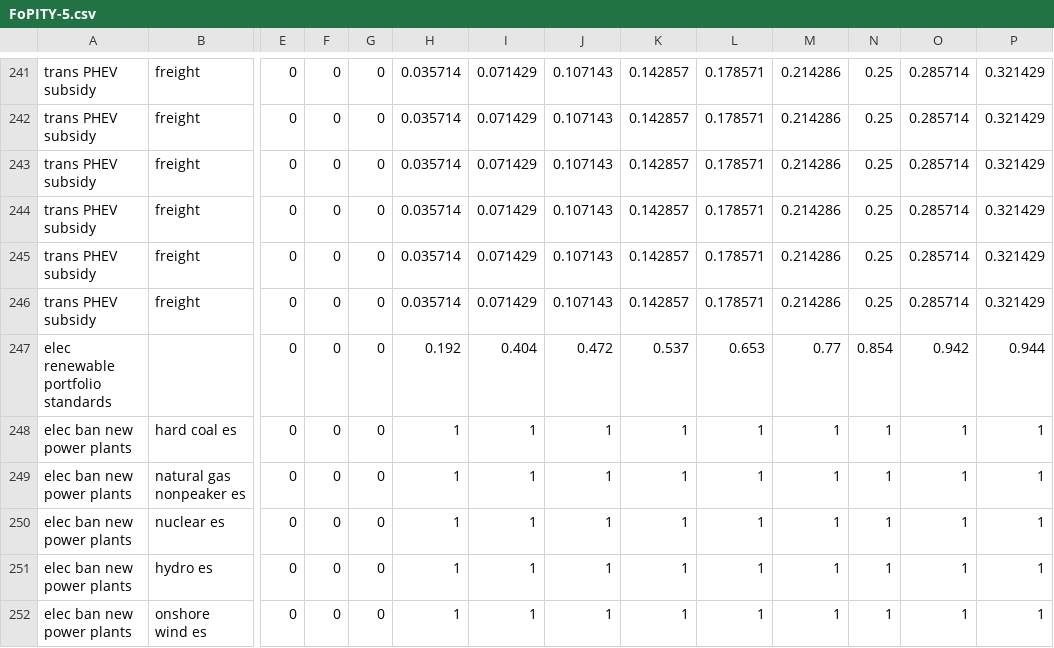
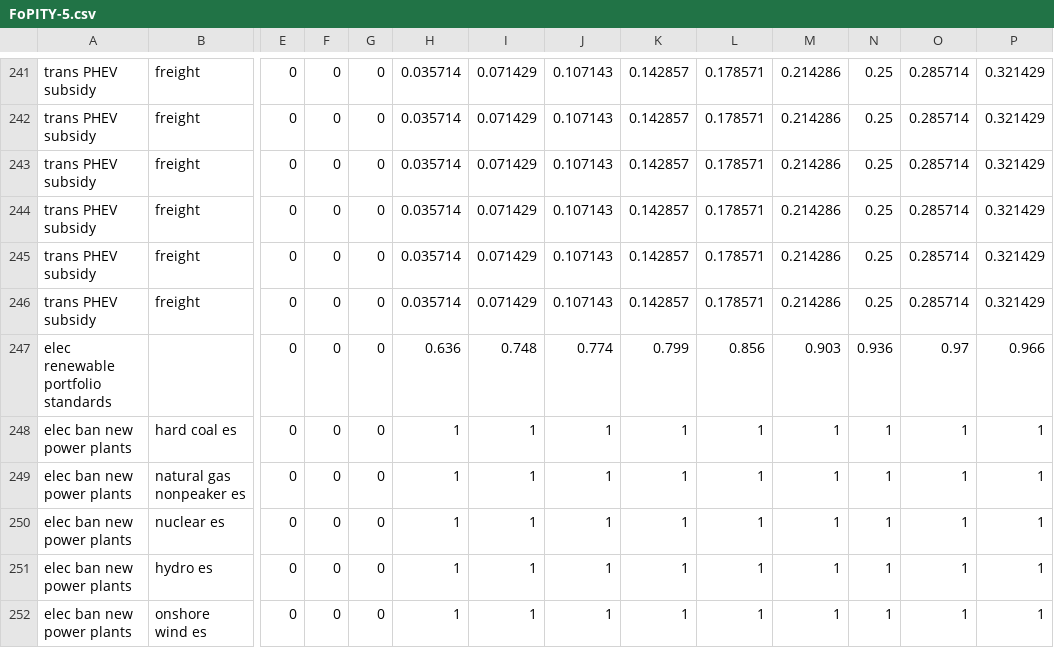
Before and after one commit to EnergyInnovation/eps-arizona, a CSV file: InputData/plcy-schd/FoPITY/FoPITY-5.csv, drawn as a sheet; only a part is shown, gaps mark what is left out; removed rows and columns are numbered as before the commit, all else as after; rows hold the shown columns only; the diff names each change by its address in the sheet, - before the commit and + after, or states it on an @@ line.

```diff
--- a/InputData/plcy-schd/FoPITY/FoPITY-5.csv
+++ b/InputData/plcy-schd/FoPITY/FoPITY-5.csv
-row 247: elec renewable portfolio standards |  | 0 | 0 | 0 | 0.192 | 0.404 | 0.472 | 0.537 | 0.653 | 0.77 | 0.854 | 0.942 | 0.944
+row 247: elec renewable portfolio standards |  | 0 | 0 | 0 | 0.636 | 0.748 | 0.774 | 0.799 | 0.856 | 0.903 | 0.936 | 0.97 | 0.966
```
Also changed, not shown: InputData/plcy-schd/FoPITY/FoPITY-5-WebApp.csv, 2 other files.
